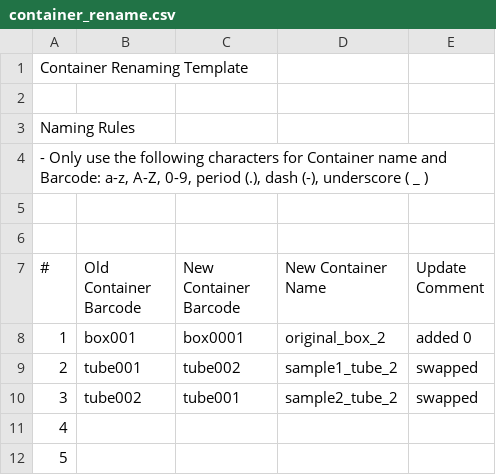
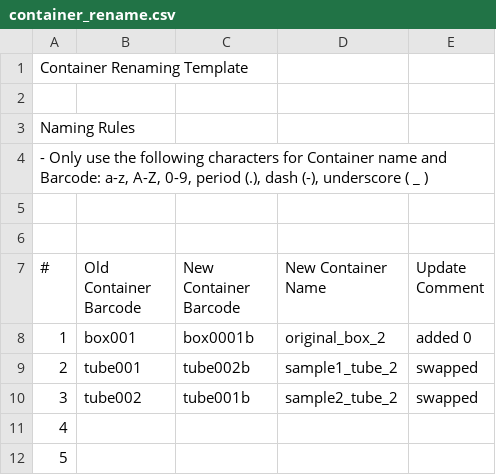
Before and after one commit to c3g/freezeman, a CSV file: backend/fms_core/example_data/csv/container_rename.csv, drawn as a sheet.

Commit message:
Modify Test Resource for Container Rename with unique barcodes in template

```diff
--- a/backend/fms_core/example_data/csv/container_rename.csv
+++ b/backend/fms_core/example_data/csv/container_rename.csv
@@ -7,5 +7,5 @@ Naming Rules,,,,
 #,Old Container Barcode,New Container Barcode,New Container Name,Update Comment
-1,box001,box0001,original_box_2,added 0
-2,tube001,tube002,sample1_tube_2,swapped
-3,tube002,tube001,sample2_tube_2,swapped
+1,box001,box0001b,original_box_2,added 0
+2,tube001,tube002b,sample1_tube_2,swapped
+3,tube002,tube001b,sample2_tube_2,swapped
 4,,,,
```
Also changed, not shown: 2 other files.
